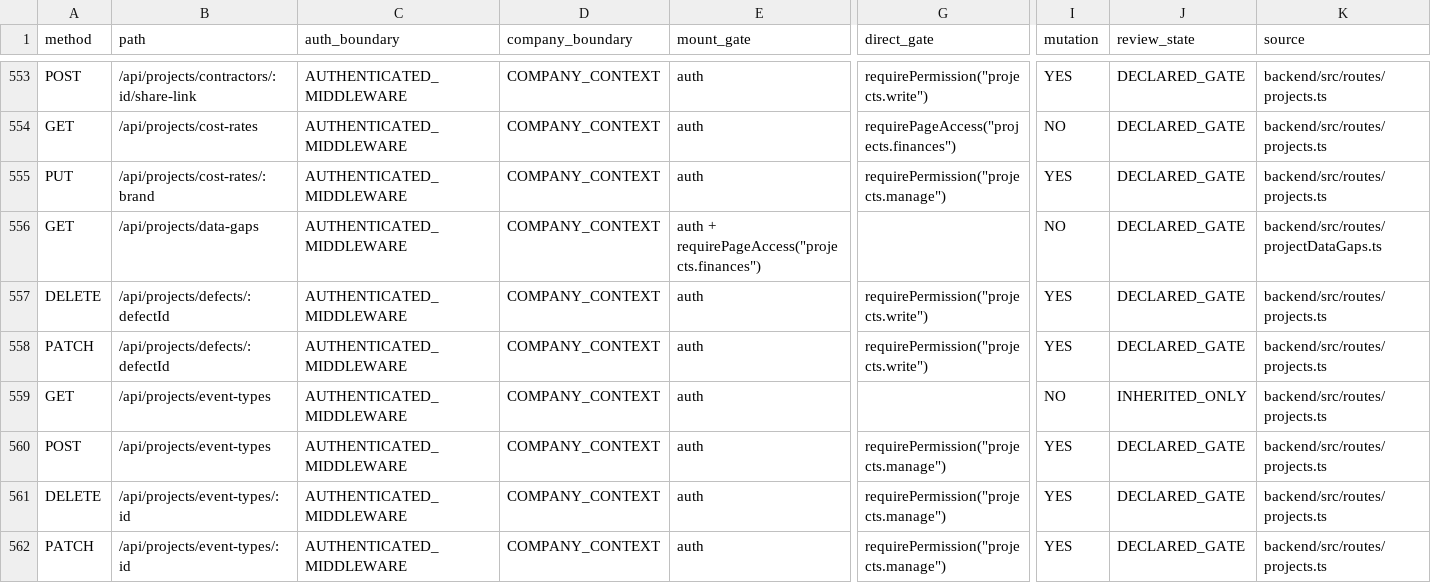
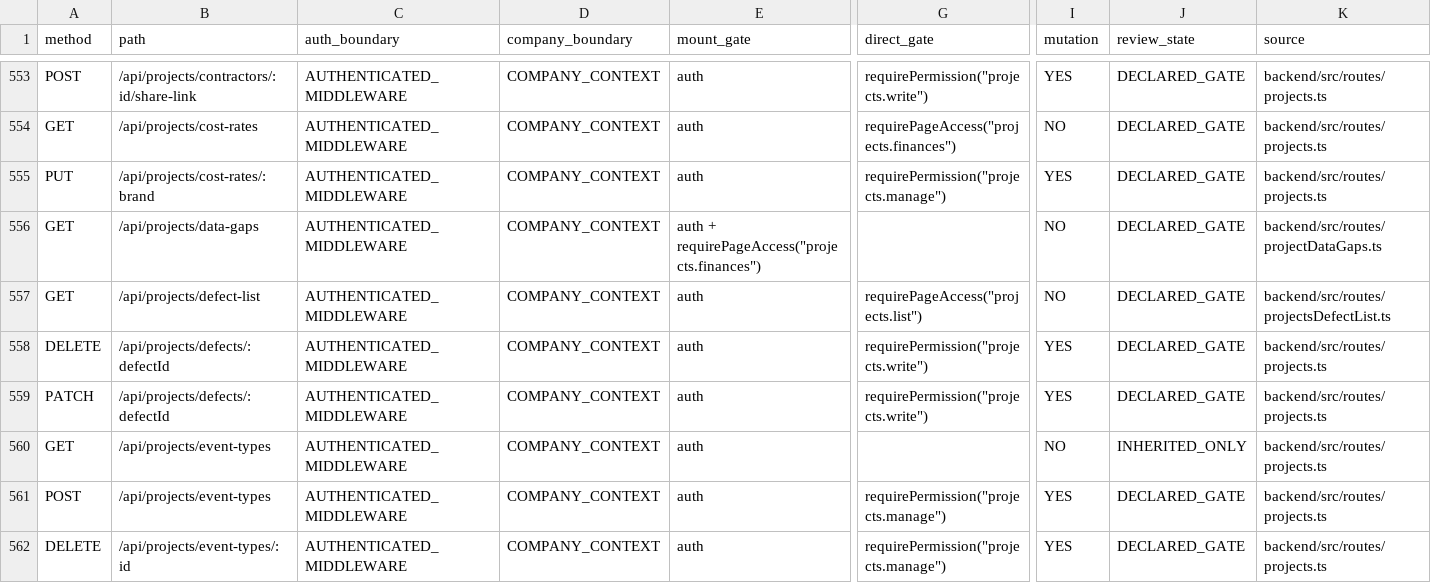
Before and after one commit to Houzs-Century/Houzs-ERP, a CSV file: docs/generated/route-capability-matrix.csv, drawn as a sheet; only a part is shown, gaps mark what is left out; the shorter side is filled out with more unchanged rows; rows hold the shown columns only; the diff names each change by its address in the sheet, - before the commit and + after, or states it on an @@ line.

```diff
--- a/docs/generated/route-capability-matrix.csv
+++ b/docs/generated/route-capability-matrix.csv
+row 557: GET | /api/projects/defect-list | AUTHENTICATED_MIDDLEWARE | COMPANY_CONTEXT | auth | requirePageAccess("projects.list") | NO | DECLARED_GATE | backend/src/routes/projectsDefectList.ts
```
Also changed, not shown: 3 other files.
